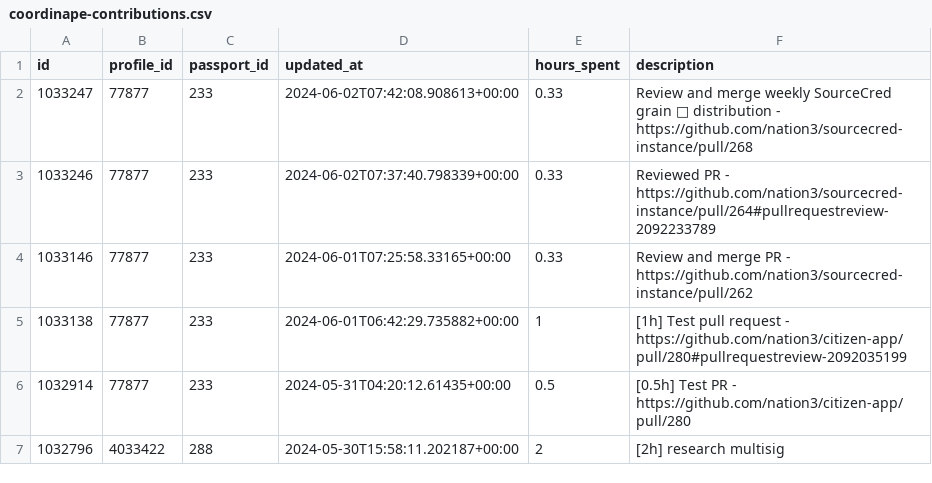
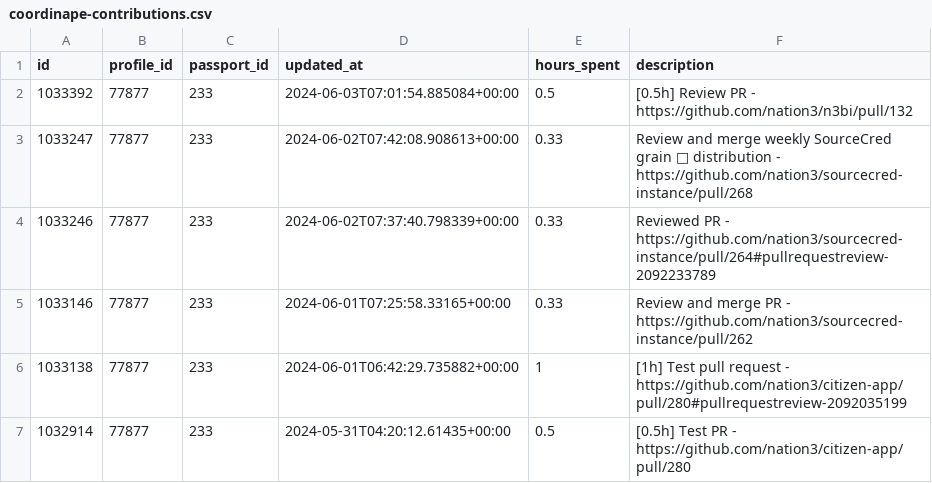
Before and after one commit to nation3/citizen-rewards, a CSV file: development-guild/contributions/coordinape-contributions.csv, drawn as a sheet; only a part is shown; the shorter side is filled out with more unchanged rows; the diff names each change by its address in the sheet, - before the commit and + after, or states it on an @@ line.

Commit message:
🧙 development guild - fetch coordinape contributions

```diff
--- a/development-guild/contributions/coordinape-contributions.csv
+++ b/development-guild/contributions/coordinape-contributions.csv
+row 2: 1033392 | 77877 | 233 | 2024-06-03T07:01:54.885084+00:00 | 0.5 | [0.5h] Review PR - https://github.com/nation3/n3bi/pull/132
```
